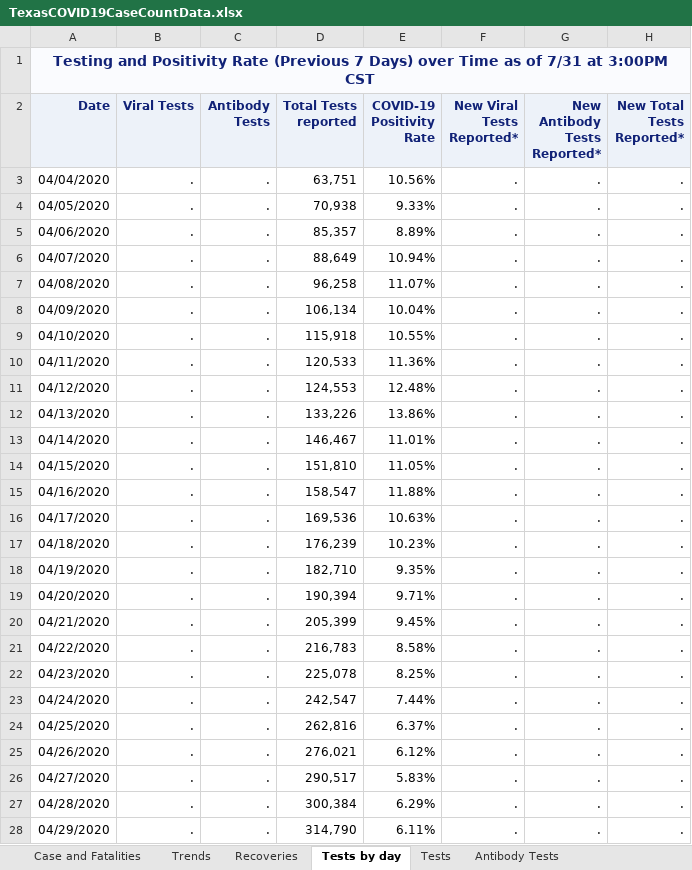
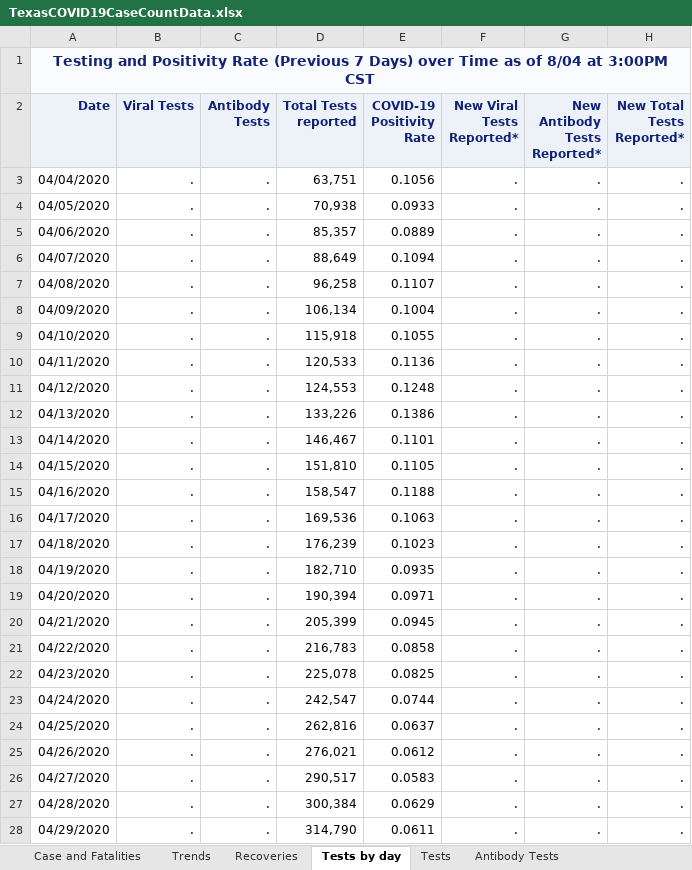
Before and after one commit to joetidwell/COVID, an Excel workbook: data/TexasCOVID19CaseCountData.xlsx, sheet Tests by day, drawn as a sheet; only a part is shown; values as stored, in another font and other column widths than the file's, no borders; the diff covers the shown part only; the diff names each change by its address in the sheet, - before the commit and + after, or states it on an @@ line.

```diff
--- a/data/TexasCOVID19CaseCountData.xlsx (sheet Tests by day)
+++ b/data/TexasCOVID19CaseCountData.xlsx (sheet Tests by day)
-A1 (Date): …as of 7/31 at 3:00PM…
+A1 (Date): …as of 8/04 at 3:00PM…
-E3 (COVID-19 Positivity Rate): 10.56%
+E3 (COVID-19 Positivity Rate): 0.1056
-E4 (COVID-19 Positivity Rate): 9.33%
+E4 (COVID-19 Positivity Rate): 0.0933
-E5 (COVID-19 Positivity Rate): 8.89%
+E5 (COVID-19 Positivity Rate): 0.0889
-E6 (COVID-19 Positivity Rate): 10.94%
+E6 (COVID-19 Positivity Rate): 0.1094
-E7 (COVID-19 Positivity Rate): 11.07%
+E7 (COVID-19 Positivity Rate): 0.1107
-E8 (COVID-19 Positivity Rate): 10.04%
+E8 (COVID-19 Positivity Rate): 0.1004
-E9 (COVID-19 Positivity Rate): 10.55%
+E9 (COVID-19 Positivity Rate): 0.1055
-E10 (COVID-19 Positivity Rate): 11.36%
+E10 (COVID-19 Positivity Rate): 0.1136
-E11 (COVID-19 Positivity Rate): 12.48%
+E11 (COVID-19 Positivity Rate): 0.1248
-E12 (COVID-19 Positivity Rate): 13.86%
+E12 (COVID-19 Positivity Rate): 0.1386
-E13 (COVID-19 Positivity Rate): 11.01%
+E13 (COVID-19 Positivity Rate): 0.1101
-E14 (COVID-19 Positivity Rate): 11.05%
+E14 (COVID-19 Positivity Rate): 0.1105
-E15 (COVID-19 Positivity Rate): 11.88%
+E15 (COVID-19 Positivity Rate): 0.1188
-E16 (COVID-19 Positivity Rate): 10.63%
+E16 (COVID-19 Positivity Rate): 0.1063
-E17 (COVID-19 Positivity Rate): 10.23%
+E17 (COVID-19 Positivity Rate): 0.1023
-E18 (COVID-19 Positivity Rate): 9.35%
+E18 (COVID-19 Positivity Rate): 0.0935
-E19 (COVID-19 Positivity Rate): 9.71%
+E19 (COVID-19 Positivity Rate): 0.0971
-E20 (COVID-19 Positivity Rate): 9.45%
+E20 (COVID-19 Positivity Rate): 0.0945
-E21 (COVID-19 Positivity Rate): 8.58%
+E21 (COVID-19 Positivity Rate): 0.0858
-E22 (COVID-19 Positivity Rate): 8.25%
+E22 (COVID-19 Positivity Rate): 0.0825
-E23 (COVID-19 Positivity Rate): 7.44%
+E23 (COVID-19 Positivity Rate): 0.0744
-E24 (COVID-19 Positivity Rate): 6.37%
+E24 (COVID-19 Positivity Rate): 0.0637
-E25 (COVID-19 Positivity Rate): 6.12%
+E25 (COVID-19 Positivity Rate): 0.0612
-E26 (COVID-19 Positivity Rate): 5.83%
+E26 (COVID-19 Positivity Rate): 0.0583
-E27 (COVID-19 Positivity Rate): 6.29%
+E27 (COVID-19 Positivity Rate): 0.0629
-E28 (COVID-19 Positivity Rate): 6.11%
+E28 (COVID-19 Positivity Rate): 0.0611
```
Also changed, not shown: 4 added rows and 92 edited cells elsewhere in this sheet, sheet Case and Fatalities, sheet Trends, sheet Cases by Age Group, sheet Fatalities by Age Group, sheet Cases by RaceEthnicity, sheet Fatalities by Race-Ethnicity, 7 more sheets, data/COVID-19OutbreaksinLong-termCareFacilities.xlsx, data/TexasCOVID19DailyCountyCaseCountData.xlsx, 4 other files.
